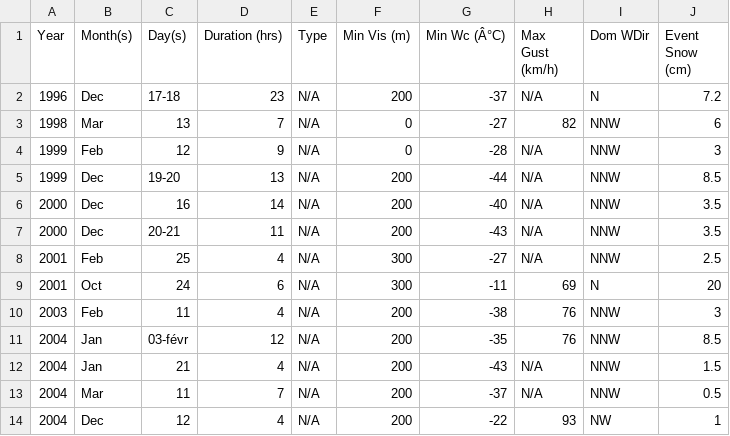
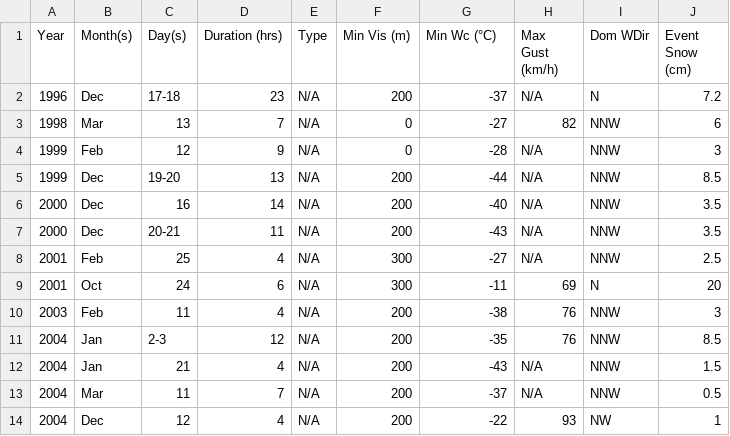
Before and after one commit to jjulietv-pixel/BlizzardRecords, a CSV file: BLIZZARD stats all locations - WEX.csv, drawn as a sheet; the diff names each change by its address in the sheet, - before the commit and + after, or states it on an @@ line.

Commit message:
Update BLIZZARD stats all locations - WEX.csv

```diff
--- a/BLIZZARD stats all locations - WEX.csv
+++ b/BLIZZARD stats all locations - WEX.csv
-G1: Min Wc (Â°C)
+G1: Min Wc (°C)
-C11 (Day(s)): 03-févr
+C11 (Day(s)): 2-3
```
